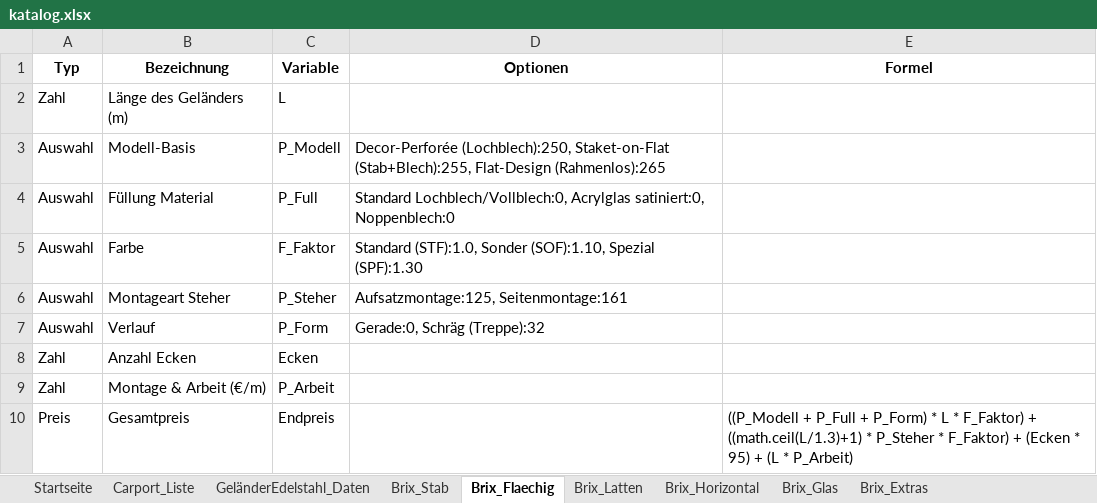
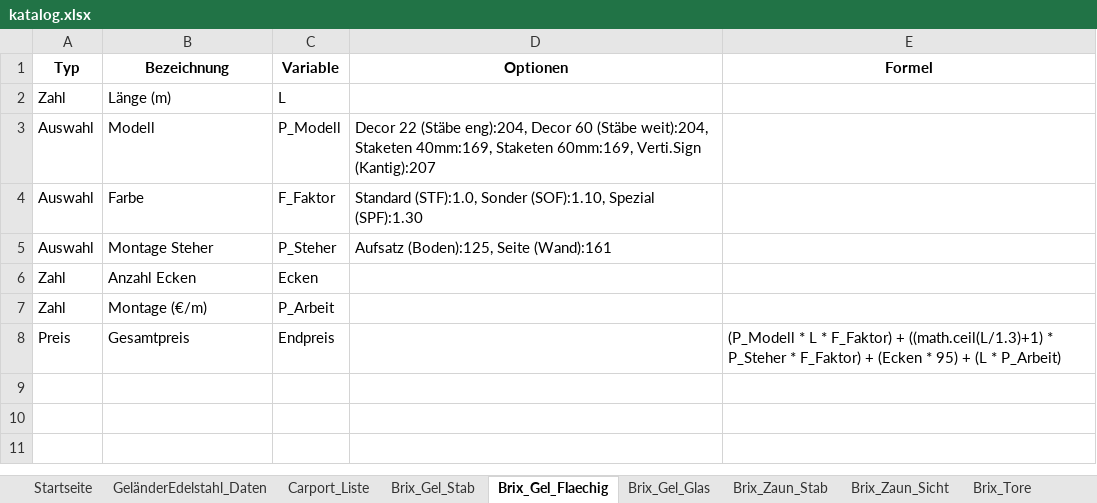
Before and after one commit to meingassnermatthias-eng/BrixKalkGel-nder, an Excel workbook: katalog.xlsx, sheet Brix_Gel_Flaechig, drawn as a sheet; values as stored, in another font and other column widths than the file's, no borders; removed rows and columns are numbered as before the commit, all else as after; the diff names each change by its address in the sheet, - before the commit and + after, or states it on an @@ line.

```diff
--- a/katalog.xlsx (sheet Brix_Gel_Flaechig)
+++ b/katalog.xlsx (sheet Brix_Gel_Flaechig)
-sheet tab: Brix_Stab
+sheet tab: Brix_Gel_Stab
-sheet tab: Brix_Flaechig
+sheet tab: Brix_Gel_Flaechig
-sheet tab: Brix_Latten
+sheet tab: Brix_Gel_Glas
-sheet tab: Brix_Horizontal
+sheet tab: Brix_Zaun_Stab
-sheet tab: Brix_Glas
+sheet tab: Brix_Zaun_Sicht
-sheet tab: Brix_Extras
+sheet tab: Brix_Tore
@@ sheet tab order changed: Startseite | GeländerEdelstahl_Daten | Carport_Liste | Brix_Gel_Stab | Brix_Gel_Flaechig | Brix_Gel_Glas | Brix_Zaun_Stab | Brix_Zaun_Sicht | Brix_Tore @@
-B2 (Bezeichnung): Länge des Geländers (m)
+B2 (Bezeichnung): Länge (m)
-B3 (Bezeichnung): Modell-Basis
+B3 (Bezeichnung): Modell
-D3 (Optionen): Decor-Perforée (Lochblech):250, Staket-on-Flat (Stab+Blech):255, Flat-Design (Rahmenlos):265
+D3 (Optionen): Decor 22 (Stäbe eng):204, Decor 60 (Stäbe weit):204, Staketen 40mm:169, Staketen 60mm:169, Verti.Sign (Kantig):207
-row 4: Auswahl | Füllung Material | P_Full | Standard Lochblech/Vollblech:0, Acrylglas satiniert:0, Noppenblech:0
-B5 (Bezeichnung): Montageart Steher
+B5 (Bezeichnung): Montage Steher
-D5 (Optionen): Aufsatzmontage:125, Seitenmontage:161
+D5 (Optionen): Aufsatz (Boden):125, Seite (Wand):161
-row 7: Auswahl | Verlauf | P_Form | Gerade:0, Schräg (Treppe):32
-B7 (Bezeichnung): Montage & Arbeit (€/m)
+B7 (Bezeichnung): Montage (€/m)
-E8 (Formel): ((P_Modell + P_Full + P_Form) * L…
+E8 (Formel): (P_Modell * L…
```
Also changed, not shown: sheet Brix_Zaun_Sicht, sheet Startseite, sheet Brix_Tore, sheet Brix_Zaun_Stab, sheet Brix_Gel_Glas, sheet Brix_Gel_Stab, other sheet tabs.
